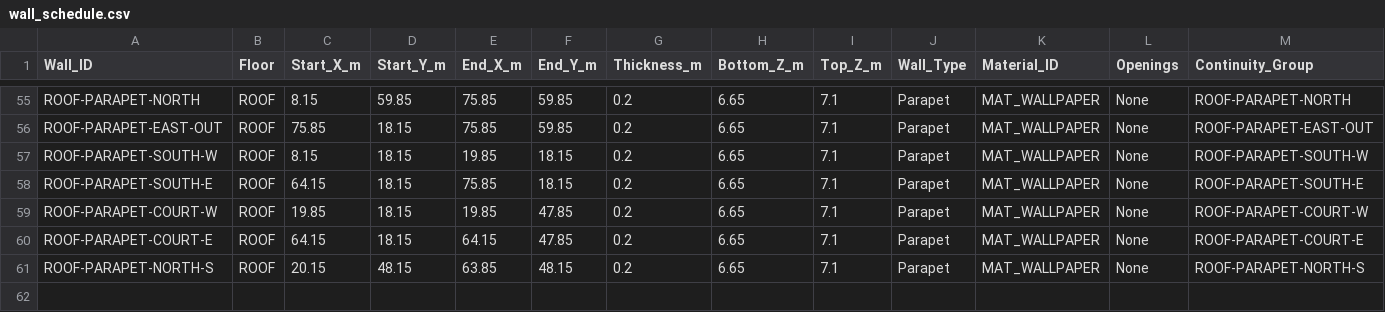
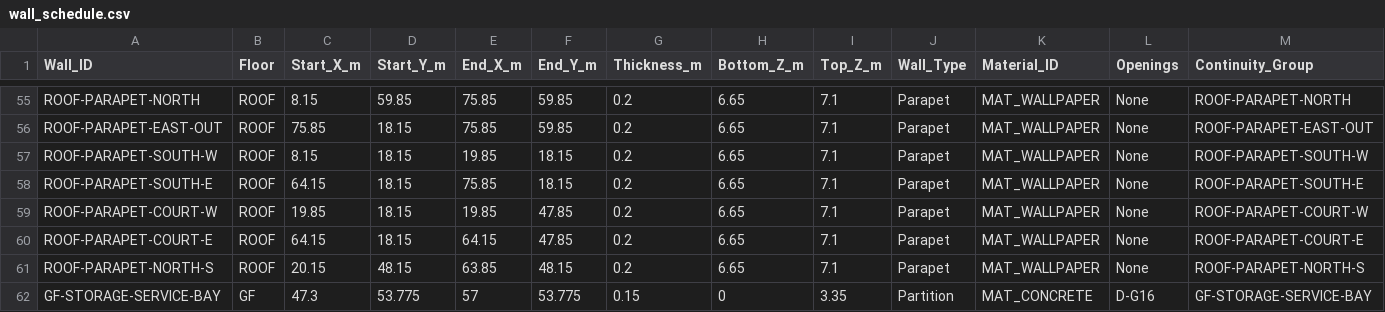
Before and after one commit to Haigone/UEFN-w-Kavasaki, a CSV file: Horror Motel Fable/wall_schedule.csv, drawn as a sheet; only a part is shown, gaps mark what is left out; rows hold the shown columns only; the diff names each change by its address in the sheet, - before the commit and + after, or states it on an @@ line.

Commit message:
Add storage/service-bay partition to R2.2 wall schedule

```diff
--- a/Horror Motel Fable/wall_schedule.csv
+++ b/Horror Motel Fable/wall_schedule.csv
+row 62: GF-STORAGE-SERVICE-BAY | GF | 47.3 | 53.775 | 57 | 53.775 | 0.15 | 0 | 3.35 | Partition | MAT_CONCRETE | D-G16 | GF-STORAGE-SERVICE-BAY
```
